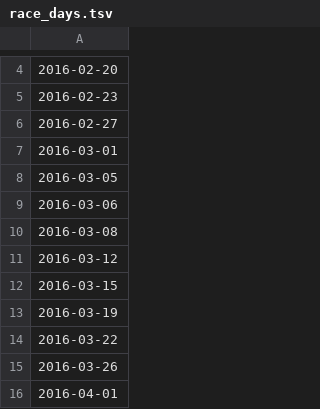
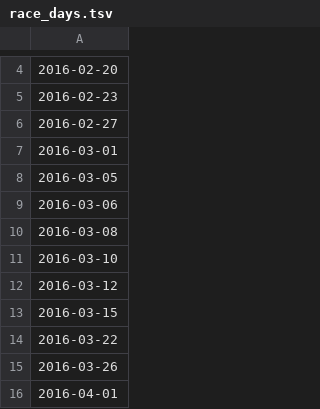
Before and after one commit to BeastNeedsMoreTorque/primaries-2016, a TSV file: app/static/race_days.tsv, drawn as a sheet; only a part is shown, gaps mark what is left out; removed rows and columns are numbered as before the commit, all else as after; the diff names each change by its address in the sheet, - before the commit and + after, or states it on an @@ line.

Commit message:
Update static copy

```diff
--- a/app/static/race_days.tsv
+++ b/app/static/race_days.tsv
+row 11: 2016-03-10
-row 13: 2016-03-19
```
Also changed, not shown: app/static/races.tsv, 1 other file.
